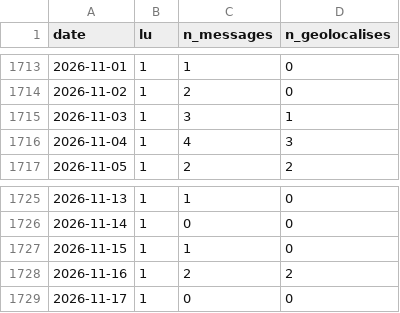
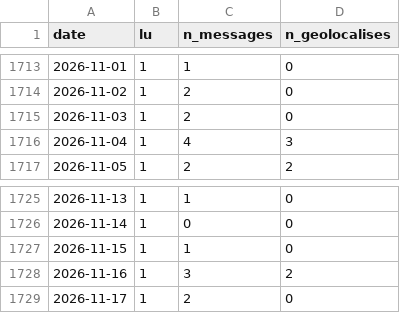
Before and after one commit to djac57/ukraine-map, a CSV file: data/daily/warspotting_couverture.csv, drawn as a sheet; only a part is shown, gaps mark what is left out.

```diff
--- a/data/daily/warspotting_couverture.csv
+++ b/data/daily/warspotting_couverture.csv
@@ -1714,3 +1714,3 @@ date,lu,n_messages,n_geolocalises
 2026-11-02,1,2,0
-2026-11-03,1,3,1
+2026-11-03,1,2,0
 2026-11-04,1,4,3
@@ -1727,3 +1727,3 @@ date,lu,n_messages,n_geolocalises
 2026-11-15,1,1,0
-2026-11-16,1,2,2
-2026-11-17,1,0,0
+2026-11-16,1,3,2
+2026-11-17,1,2,0
```
Also changed, not shown: data/daily/telegram_couverture.csv, data/officiels_cells_month.csv, 27 other files.
